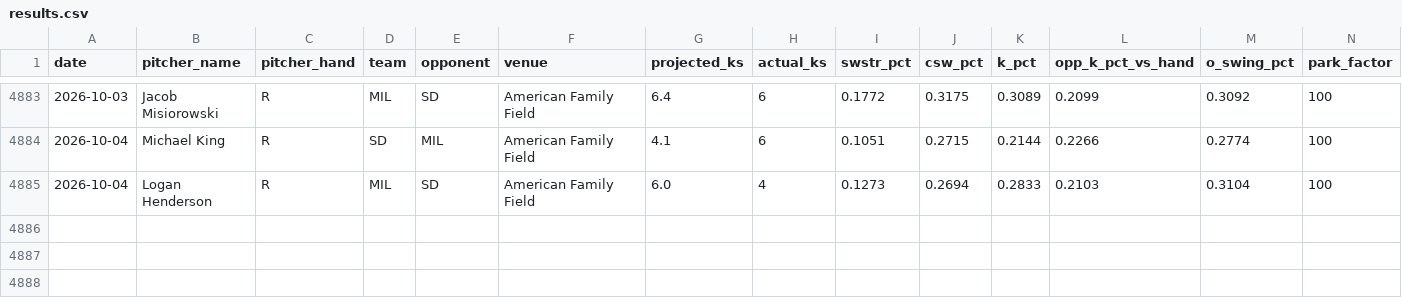
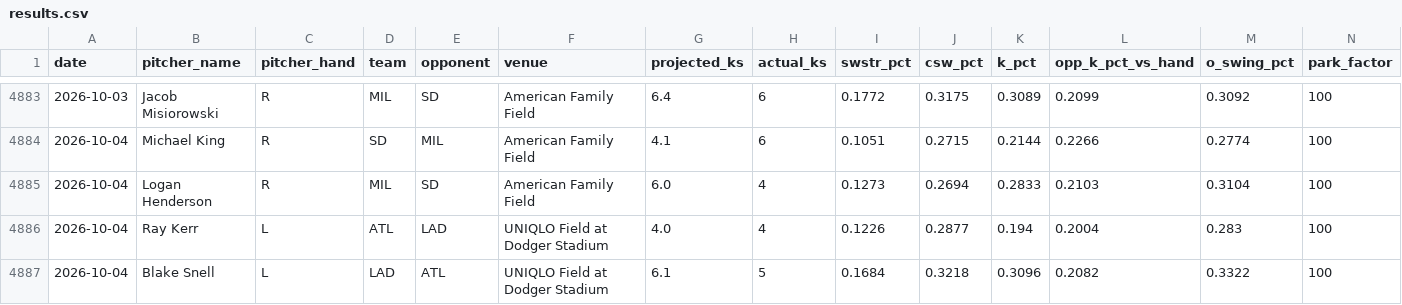
Before and after one commit to kev-zav/MLBSharp, a CSV file: results.csv, drawn as a sheet; only a part is shown, gaps mark what is left out; rows hold the shown columns only; the diff names each change by its address in the sheet, - before the commit and + after, or states it on an @@ line.

Commit message:
Auto results log 2026-10-05

```diff
--- a/results.csv
+++ b/results.csv
+row 4886: 2026-10-04 | Ray Kerr | L | ATL | LAD | UNIQLO Field at Dodger Stadium | 4.0 | 4 | 0.1226 | 0.2877 | 0.194 | 0.2004 | 0.283 | 100
+row 4887: 2026-10-04 | Blake Snell | L | LAD | ATL | UNIQLO Field at Dodger Stadium | 6.1 | 5 | 0.1684 | 0.3218 | 0.3096 | 0.2082 | 0.3322 | 100
```
Also changed, not shown: 1 other file.
